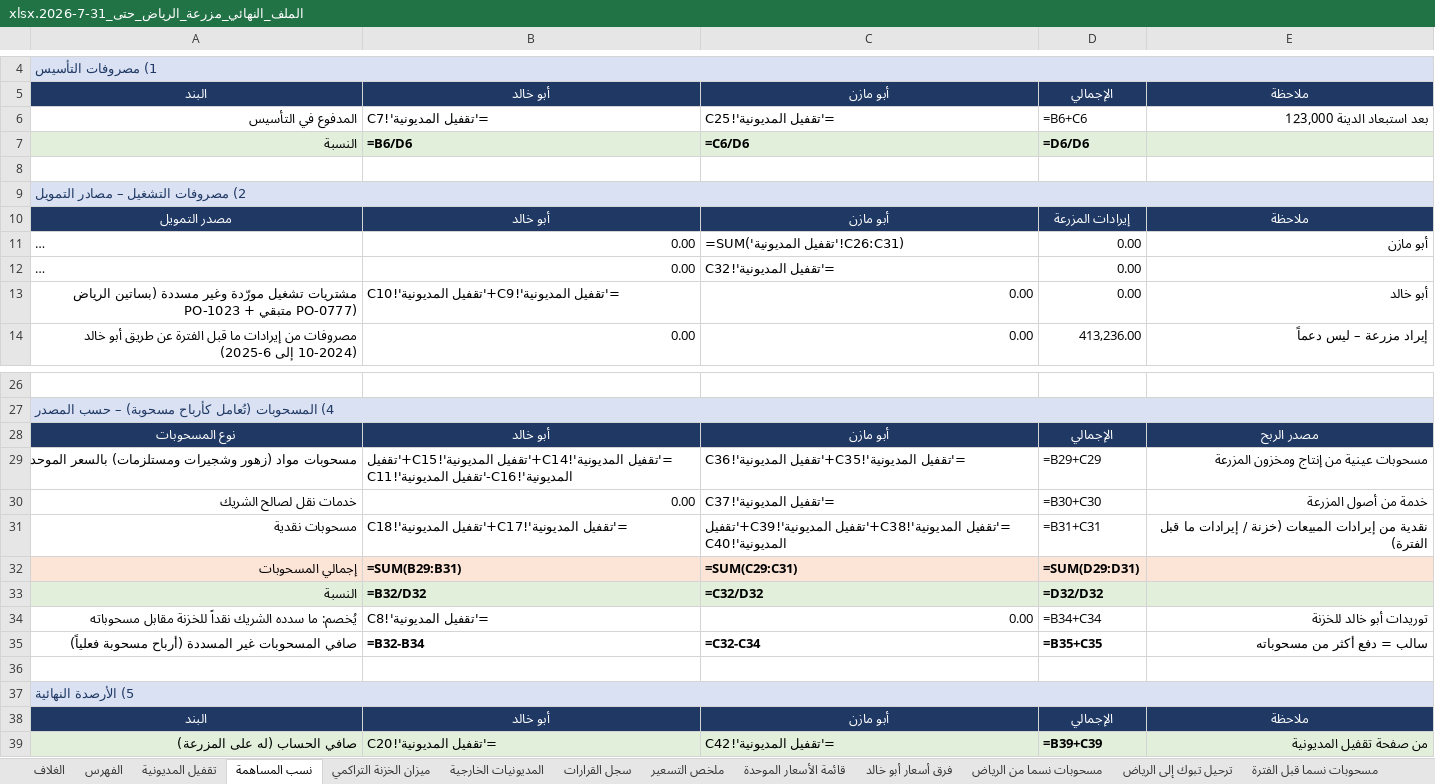
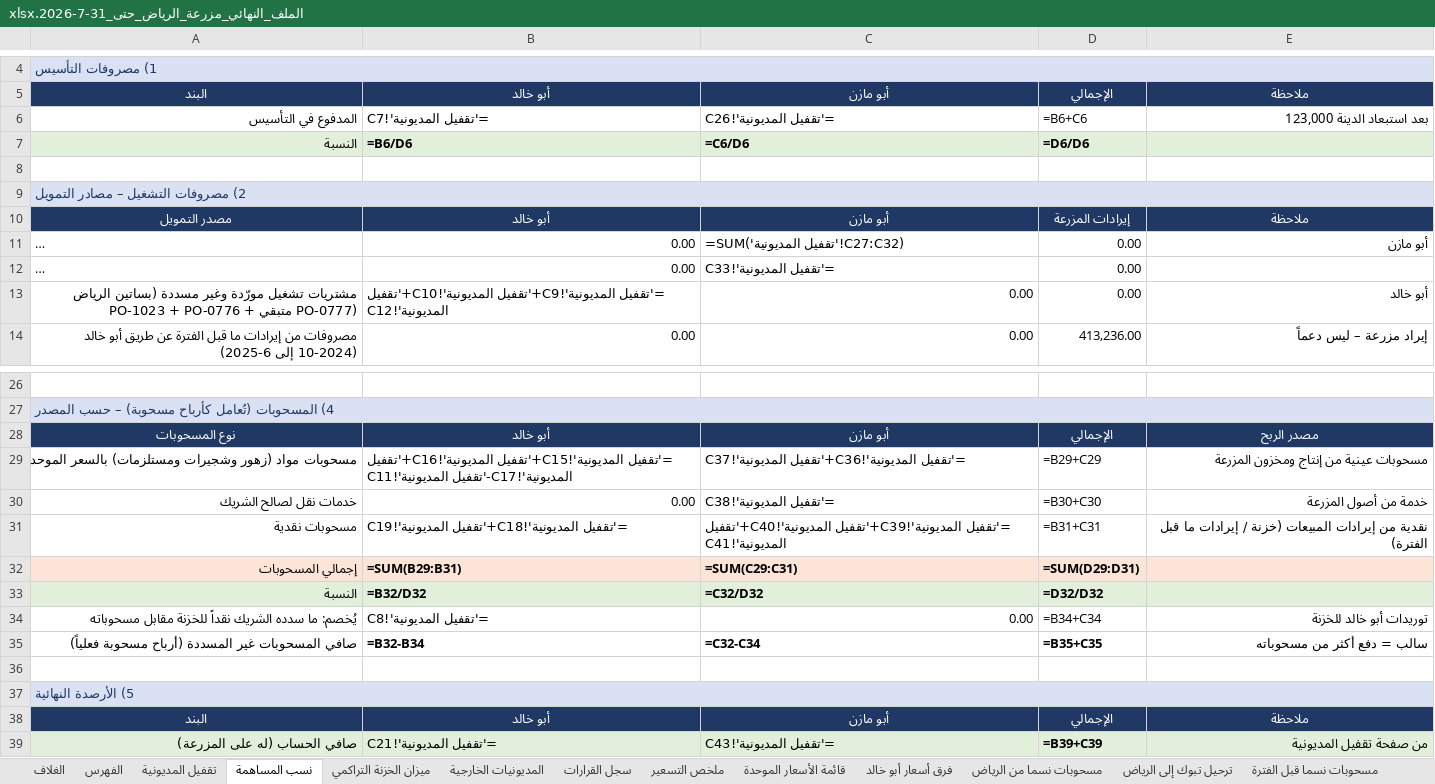
Before and after one commit to ahmedabdelsabour6/NSC, an Excel workbook: الملف_النهائي_مزرعة_الرياض_حتى_31-7-2026.xlsx, sheet نسب المساهمة, drawn as a sheet; only a part is shown, gaps mark what is left out; long unchanged cells end in …; values as stored, in another font and other column widths than the file's, no borders; formulas without a stored value are shown as written; the diff names each change by its address in the sheet, - before the commit and + after, or states it on an @@ line.

```diff
--- a/الملف_النهائي_مزرعة_الرياض_حتى_31-7-2026.xlsx (sheet نسب المساهمة)
+++ b/الملف_النهائي_مزرعة_الرياض_حتى_31-7-2026.xlsx (sheet نسب المساهمة)
-C6: ='تقفيل المديونية'!C25
+C6: ='تقفيل المديونية'!C26
-C11: =SUM('تقفيل المديونية'!C26:C31)
+C11: =SUM('تقفيل المديونية'!C27:C32)
-C12: ='تقفيل المديونية'!C32
+C12: ='تقفيل المديونية'!C33
-A13: …PO-1023 + متبقي PO-0777)
+A13: …PO-1023 + PO-0776 + متبقي PO-0777)
-B13: ='تقفيل المديونية'!C9+'تقفيل المديونية'!C10
+B13: ='تقفيل المديونية'!C9+'تقفيل المديونية'!C10+'تقفيل المديونية'!C12
-B29: ='تقفيل المديونية'!C14+'تقفيل المديونية'!C15+'تقفيل المديونية'!C16-'تقفيل المديونية'!C11
+B29: ='تقفيل المديونية'!C15+'تقفيل المديونية'!C16+'تقفيل المديونية'!C17-'تقفيل المديونية'!C11
-C29: ='تقفيل المديونية'!C35+'تقفيل المديونية'!C36
+C29: ='تقفيل المديونية'!C36+'تقفيل المديونية'!C37
-C30: ='تقفيل المديونية'!C37
+C30: ='تقفيل المديونية'!C38
-B31: ='تقفيل المديونية'!C17+'تقفيل المديونية'!C18
+B31: ='تقفيل المديونية'!C18+'تقفيل المديونية'!C19
-C31: ='تقفيل المديونية'!C38+'تقفيل المديونية'!C39+'تقفيل المديونية'!C40
+C31: ='تقفيل المديونية'!C39+'تقفيل المديونية'!C40+'تقفيل المديونية'!C41
-B39: ='تقفيل المديونية'!C20
+B39: ='تقفيل المديونية'!C21
-C39: ='تقفيل المديونية'!C42
+C39: ='تقفيل المديونية'!C43
```
Also changed, not shown: sheet تقفيل المديونية, sheet الغلاف, sheet الملخص العام, sheet سجل القرارات, sheet المديونيات الخارجية.
